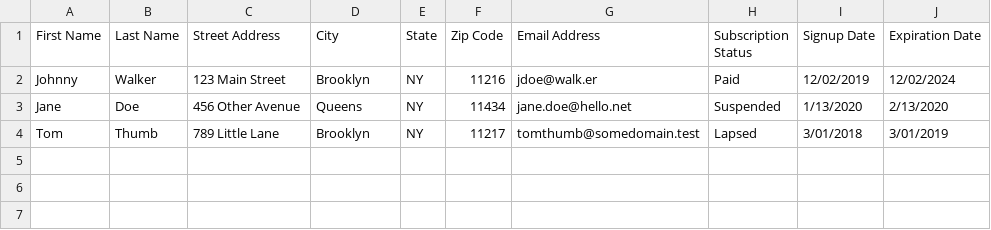
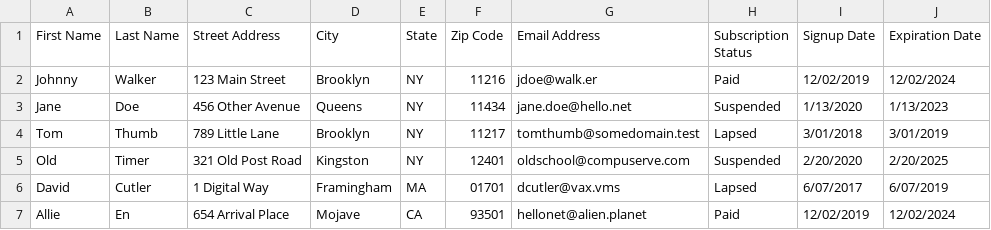
Before and after one commit to binarymachines/mercury-demo, a CSV file: xfile_4/test4.csv, drawn as a sheet.

```diff
--- a/xfile_4/test4.csv
+++ b/xfile_4/test4.csv
@@ -2,3 +2,6 @@ First Name|Last Name|Street Address|City|State|Zip Code|Email Address|Subscripti
 Johnny|Walker|123 Main Street|Brooklyn|NY|11216|jdoe@walk.er|Paid|12/02/2019|12/02/2024
-Jane|Doe|456 Other Avenue|Queens|NY|11434|jane.doe@hello.net|Suspended|1/13/2020|2/13/2020
+Jane|Doe|456 Other Avenue|Queens|NY|11434|jane.doe@hello.net|Suspended|1/13/2020|1/13/2023
 Tom|Thumb|789 Little Lane|Brooklyn|NY|11217|tomthumb@somedomain.test|Lapsed|3/01/2018|3/01/2019
+Old|Timer|321 Old Post Road|Kingston|NY|12401|oldschool@compuserve.com|Suspended|2/20/2020|2/20/2025
+David|Cutler|1 Digital Way|Framingham|MA|01701|dcutler@vax.vms|Lapsed|6/07/2017|6/07/2019
+Allie|En|654 Arrival Place|Mojave|CA|93501|hellonet@alien.planet|Paid|12/02/2019|12/02/2024
```
Also changed, not shown: 4 other files.
